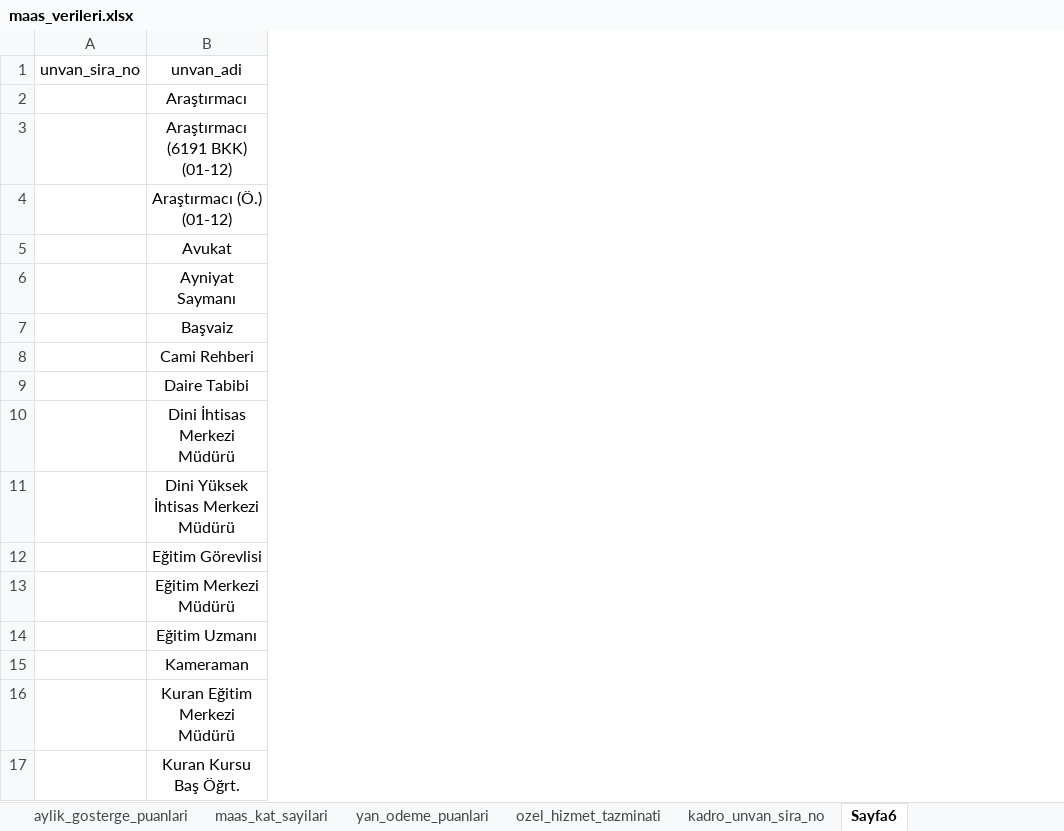
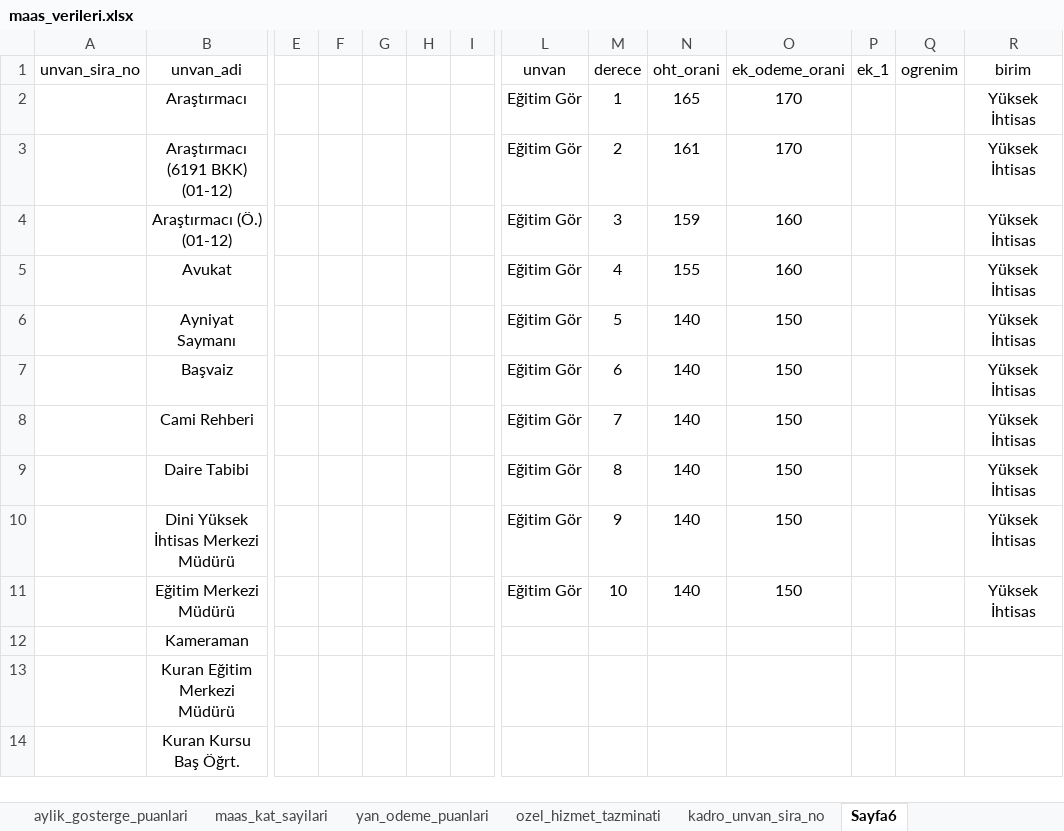
Before and after one commit to yahyayildirim/maas_kontrol, an Excel workbook: maas_verileri.xlsx, sheet Sayfa6, drawn as a sheet; only a part is shown, gaps mark what is left out; values as stored, in another font and other column widths than the file's, no borders; removed rows and columns are numbered as before the commit, all else as after; rows hold the shown columns only; the diff covers the shown part only; the diff names each change by its address in the sheet, - before the commit and + after, or states it on an @@ line.

Commit message:
Dini İhtisas Merkezlerinde bulunan kadrolar eklendi, puanlar güncellendi.

```diff
--- a/maas_verileri.xlsx (sheet Sayfa6)
+++ b/maas_verileri.xlsx (sheet Sayfa6)
+column E, empty
+column F, empty
+column G, empty
+column H, empty
+column I, empty
+column L (unvan), rows 2-11: all Eğitim Gör
+column M (derece), rows 2-11: 1 | 2 | 3 | 4 | 5 | 6 | 7 | 8 | 9 | 10
+column N (oht_orani), rows 2-11: 165 | 161 | 159 | 155 | 140 | 140 | 140 | 140 | 140 | 140
+column O (ek_odeme_orani), rows 2-11: 170 | 170 | 160 | 160 | 150 | 150 | 150 | 150 | 150 | 150
+column P (ek_1), empty
+column Q (ogrenim), empty
+column R (birim), rows 2-11: all Yüksek İhtisas
-row 10:  | Dini İhtisas Merkezi Müdürü
-row 12:  | Eğitim Görevlisi
-row 14:  | Eğitim Uzmanı
```
Also changed, not shown: 2 added columns elsewhere in this sheet, sheet ozel_hizmet_tazminati, sheet kadro_unvan_sira_no, sheet yan_odeme_puanlari.
